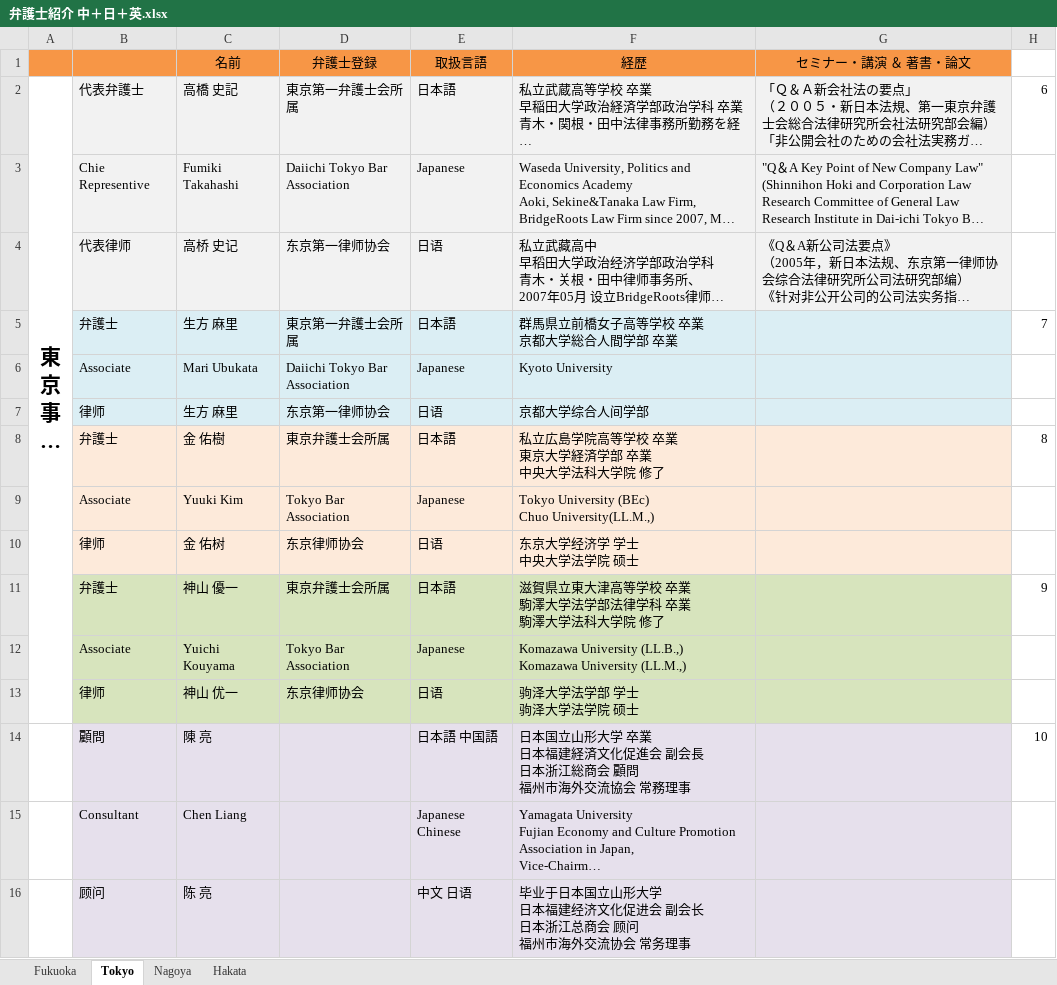
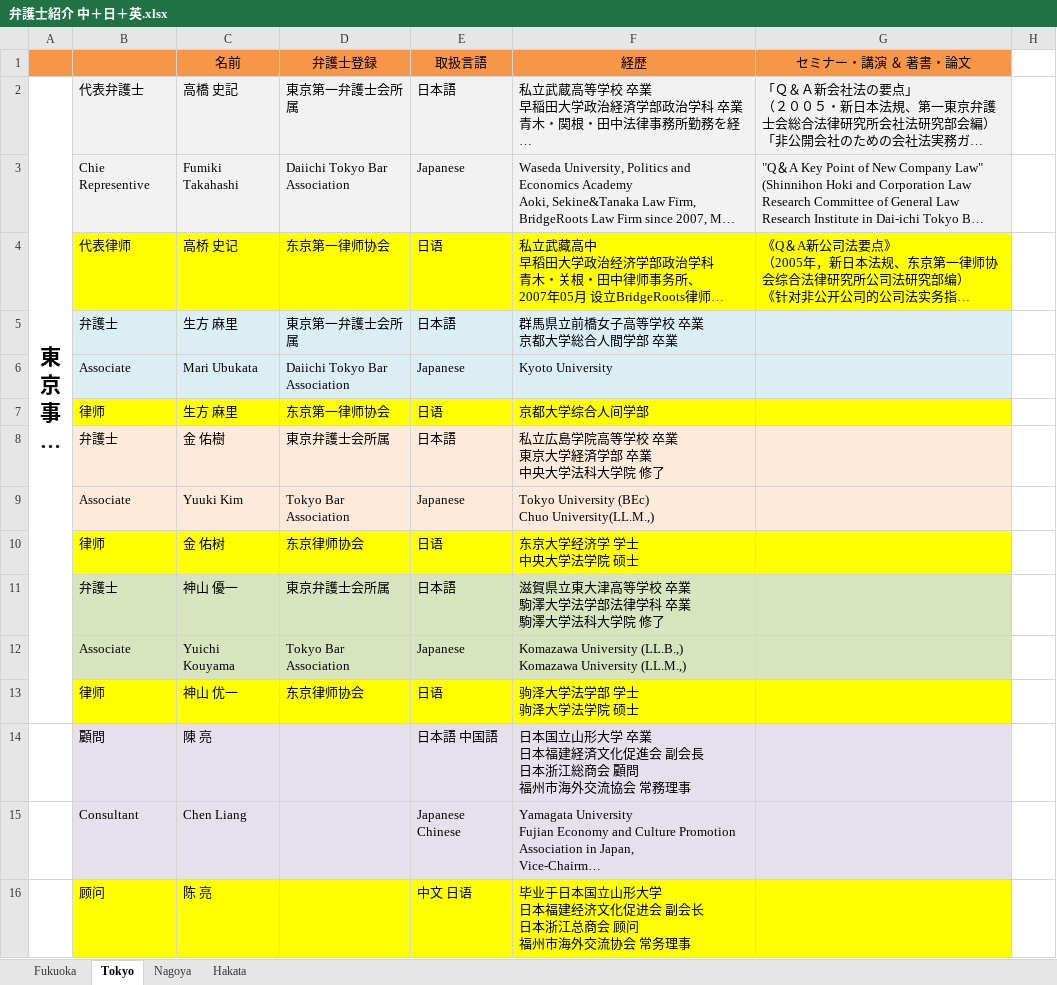
Before and after one commit to Catenology/cassielawfirm, an Excel workbook: _ux/弁護士紹介 中＋日＋英.xlsx, sheet Tokyo, drawn as a sheet; long unchanged cells end in …; values as stored, in another font and other column widths than the file's, no borders; the diff names each change by its address in the sheet, - before the commit and + after, or states it on an @@ line.

```diff
--- a/_ux/弁護士紹介 中＋日＋英.xlsx (sheet Tokyo)
+++ b/_ux/弁護士紹介 中＋日＋英.xlsx (sheet Tokyo)
-H2: 6
+H2: (empty)
-B4:G4 fill: #F2F2F2
+B4:G4 fill: #FFFF00
-H5: 7
+H5: (empty)
-B7:G7 fill: #DBEEF4
+B7:G7 fill: #FFFF00
-H8: 8
+H8: (empty)
-B10:G10 fill: #FDEADA
+B10:G10 fill: #FFFF00
-H11: 9
+H11: (empty)
-B13:G13 fill: #D7E4BD
+B13:G13 fill: #FFFF00
-H14: 10
+H14: (empty)
-B16:G16 fill: #E6E0EC
+B16:G16 fill: #FFFF00
```
Also changed, not shown: sheet Fukuoka, sheet Nagoya, sheet Hakata, 34 other files.
